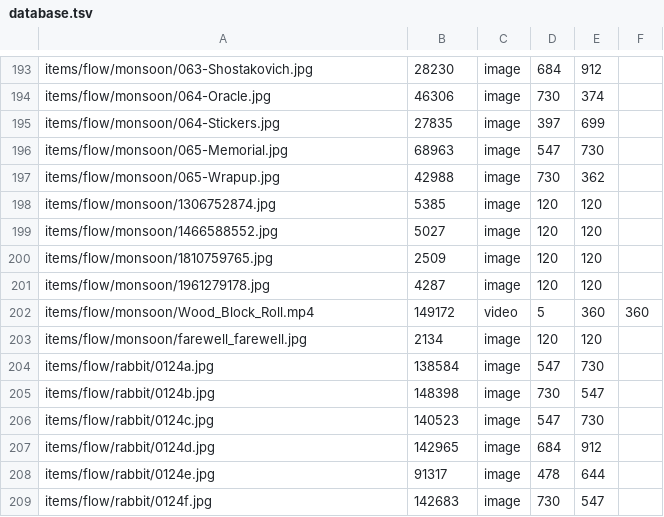
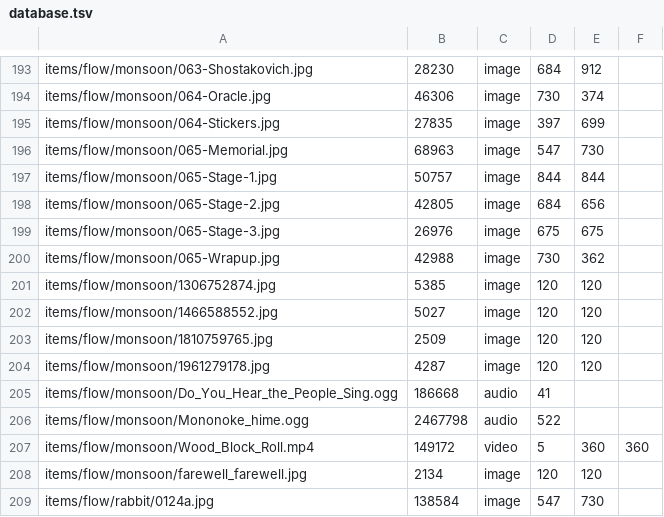
Before and after one commit to ayuusweetfish/caisse, a TSV file: misc/stat/database.tsv, drawn as a sheet; only a part is shown, gaps mark what is left out; the shorter side is filled out with more unchanged rows; the diff names each change by its address in the sheet, - before the commit and + after, or states it on an @@ line.

Commit message:
+flow/monsoon

```diff
--- a/misc/stat/database.tsv
+++ b/misc/stat/database.tsv
+row 197: items/flow/monsoon/065-Stage-1.jpg | 50757 | image | 844 | 844
+row 198: items/flow/monsoon/065-Stage-2.jpg | 42805 | image | 684 | 656
+row 199: items/flow/monsoon/065-Stage-3.jpg | 26976 | image | 675 | 675
+row 205: items/flow/monsoon/Do_You_Hear_the_People_Sing.ogg | 186668 | audio | 41
+row 206: items/flow/monsoon/Mononoke_hime.ogg | 2467798 | audio | 522
```
Also changed, not shown: 6 other files.
